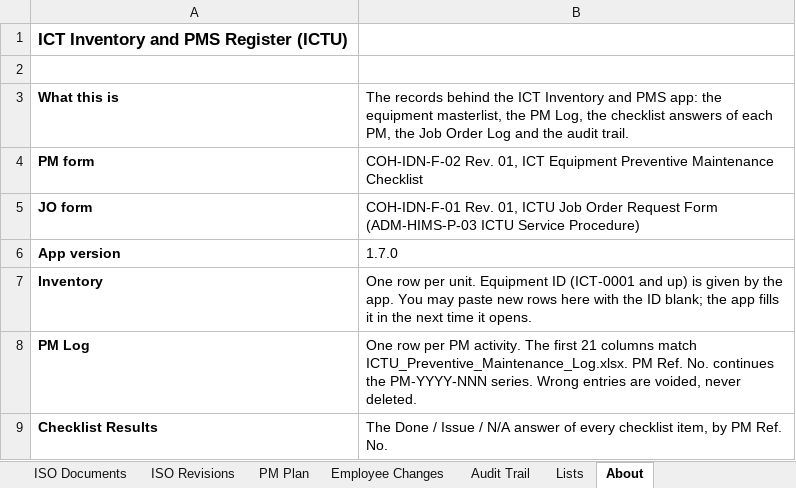
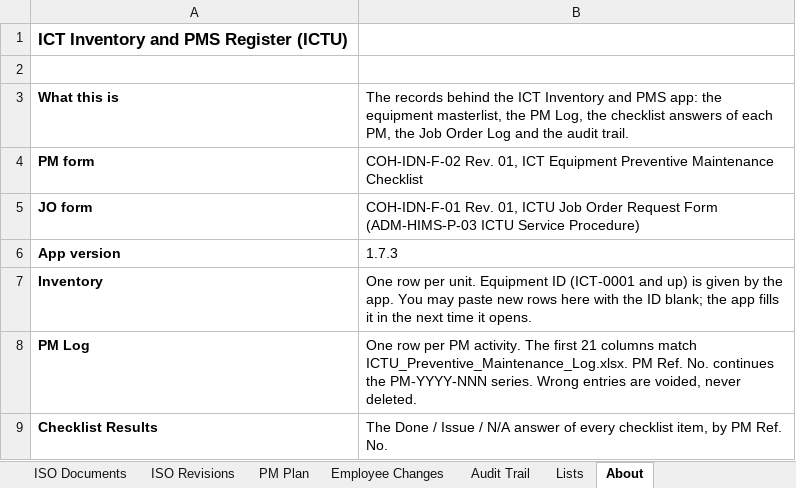
Before and after one commit to TRCDulag/ict-inventory-pms, an Excel workbook: Register/ICT Inventory and PMS Register (ICTU).xlsx, sheet About, drawn as a sheet; only a part is shown; values as stored, in another font and other column widths than the file's, no borders; the diff names each change by its address in the sheet, - before the commit and + after, or states it on an @@ line.

```diff
--- a/Register/ICT Inventory and PMS Register (ICTU).xlsx (sheet About)
+++ b/Register/ICT Inventory and PMS Register (ICTU).xlsx (sheet About)
-B6: 1.7.0
+B6: 1.7.3
```
Also changed, not shown: sheet Employee Changes, 49 other files.
